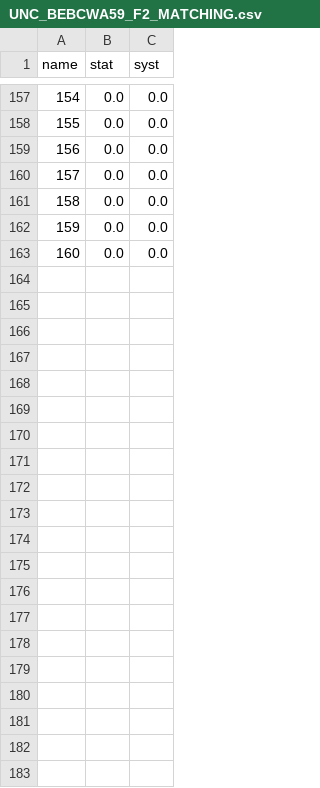
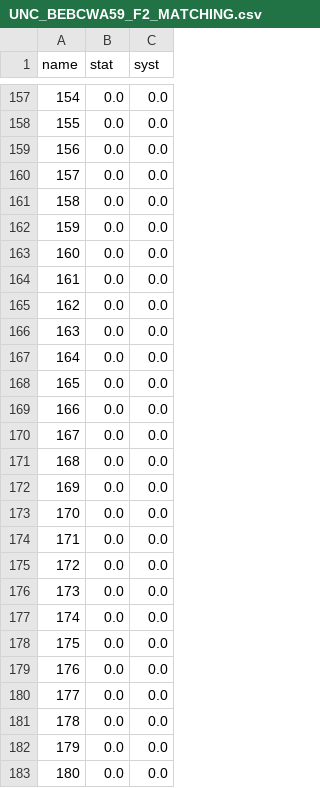
Before and after one commit to NNPDF/nnusf, a CSV file: commondata/uncertainties/UNC_BEBCWA59_F2_MATCHING.csv, drawn as a sheet; only a part is shown, gaps mark what is left out; the diff names each change by its address in the sheet, - before the commit and + after, or states it on an @@ line.

Commit message:
update unc matching

```diff
--- a/commondata/uncertainties/UNC_BEBCWA59_F2_MATCHING.csv
+++ b/commondata/uncertainties/UNC_BEBCWA59_F2_MATCHING.csv
+row 164: 161 | 0.0 | 0.0
+row 165: 162 | 0.0 | 0.0
+row 166: 163 | 0.0 | 0.0
+row 167: 164 | 0.0 | 0.0
+row 168: 165 | 0.0 | 0.0
+row 169: 166 | 0.0 | 0.0
+row 170: 167 | 0.0 | 0.0
+row 171: 168 | 0.0 | 0.0
+row 172: 169 | 0.0 | 0.0
+row 173: 170 | 0.0 | 0.0
+row 174: 171 | 0.0 | 0.0
+row 175: 172 | 0.0 | 0.0
+row 176: 173 | 0.0 | 0.0
+row 177: 174 | 0.0 | 0.0
+row 178: 175 | 0.0 | 0.0
+row 179: 176 | 0.0 | 0.0
+row 180: 177 | 0.0 | 0.0
+row 181: 178 | 0.0 | 0.0
+row 182: 179 | 0.0 | 0.0
+row 183: 180 | 0.0 | 0.0
```
Also changed, not shown: commondata/uncertainties/UNC_BEBCWA59_F3_MATCHING.csv, commondata/uncertainties/UNC_CDHSW_DXDYNUB_MATCHING.csv, 10 other files.
